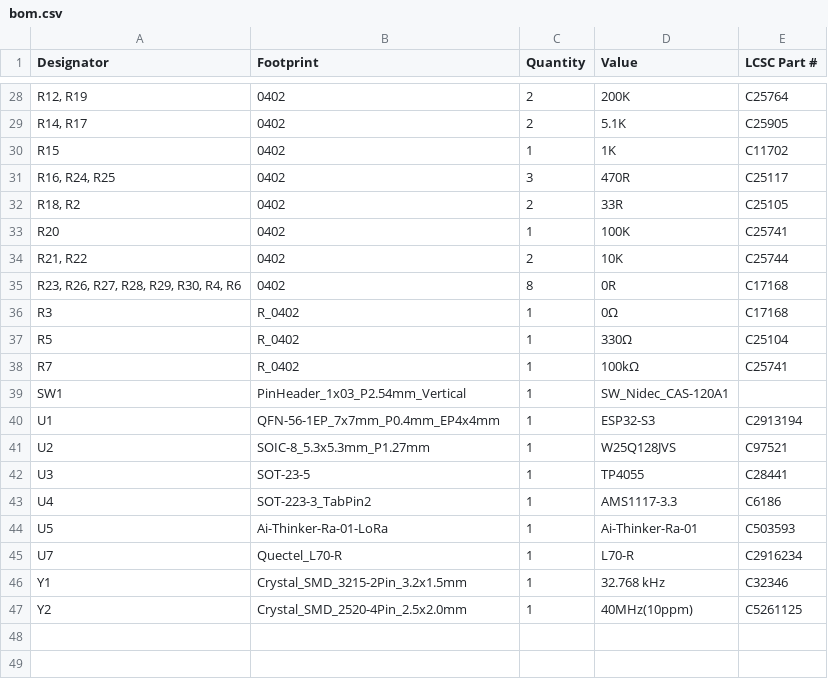
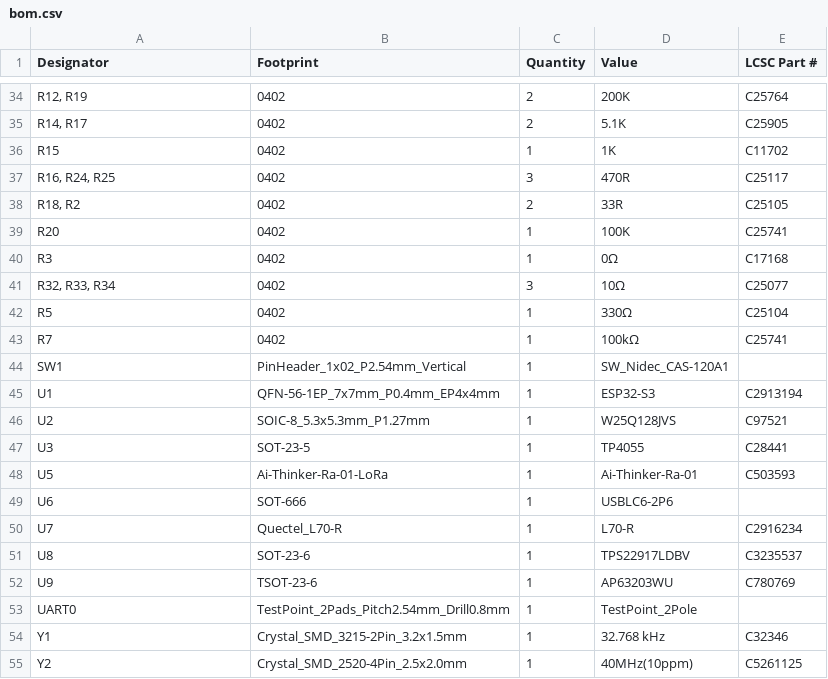
Before and after one commit to indoor-industry/LoRa-device, a CSV file: production/bom.csv, drawn as a sheet; only a part is shown, gaps mark what is left out; the diff covers the shown part only.

```diff
--- a/production/bom.csv
+++ b/production/bom.csv
@@ -33,8 +39,7 @@ R15,0402,1,1K,C11702
 R20,0402,1,100K,C25741
-"R21, R22",0402,2,10K,C25744
-"R23, R26, R27, R28, R29, R30, R4, R6",0402,8,0R,C17168
-R3,R_0402,1,0Ω,C17168
-R5,R_0402,1,330Ω,C25104
-R7,R_0402,1,100kΩ,C25741
-SW1,PinHeader_1x03_P2.54mm_Vertical,1,SW_Nidec_CAS-120A1,
+R3,0402,1,0Ω,C17168
+"R32, R33, R34",0402,3,10Ω,C25077
+R5,0402,1,330Ω,C25104
+R7,0402,1,100kΩ,C25741
+SW1,PinHeader_1x02_P2.54mm_Vertical,1,SW_Nidec_CAS-120A1,
 U1,QFN-56-1EP_7x7mm_P0.4mm_EP4x4mm,1,ESP32-S3,C2913194
@@ -42,5 +47,8 @@ U2,SOIC-8_5.3x5.3mm_P1.27mm,1,W25Q128JVS,C97521
 U3,SOT-23-5,1,TP4055,C28441
-U4,SOT-223-3_TabPin2,1,AMS1117-3.3,C6186
 U5,Ai-Thinker-Ra-01-LoRa,1,Ai-Thinker-Ra-01,C503593
+U6,SOT-666,1,USBLC6-2P6,
 U7,Quectel_L70-R,1,L70-R,    C2916234
+U8,SOT-23-6,1,TPS22917LDBV,C3235537
+U9,TSOT-23-6,1,AP63203WU,C780769
+UART0,TestPoint_2Pads_Pitch2.54mm_Drill0.8mm,1,TestPoint_2Pole,
 Y1,Crystal_SMD_3215-2Pin_3.2x1.5mm,1,32.768 kHz,C32346
```
Also changed, not shown: 7 added rows, 1 removed row and 16 edited cells elsewhere in this file, production/designators.csv, production/positions.csv, 18 other files.
